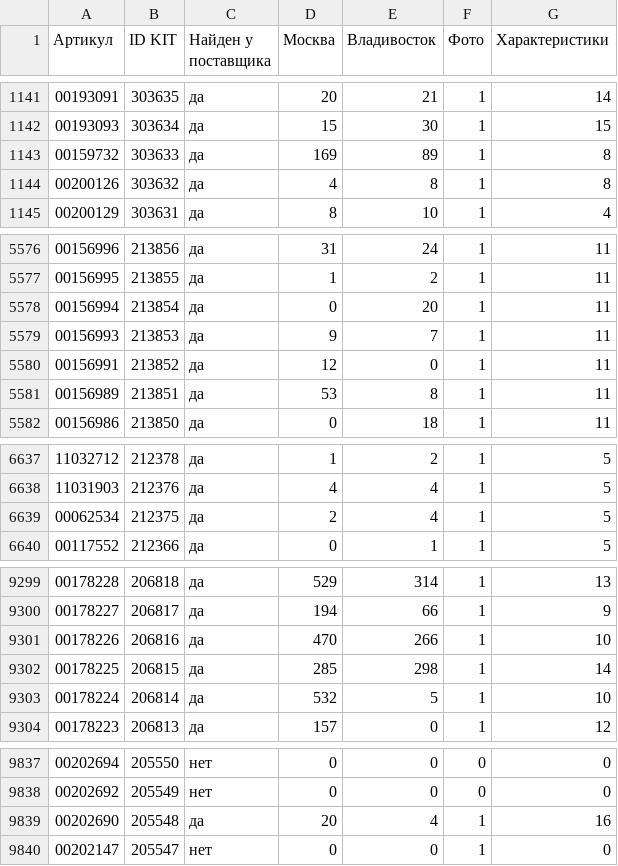
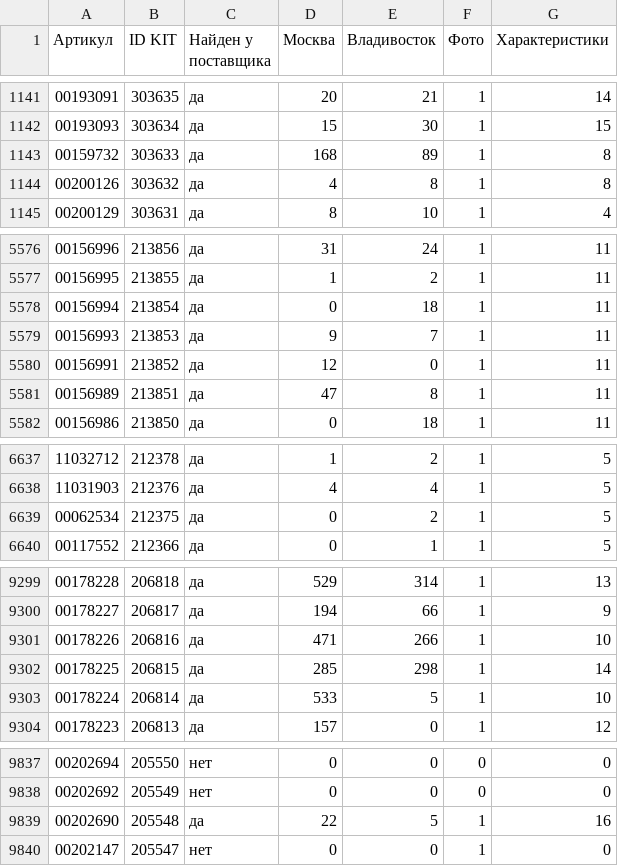
Before and after one commit to maria17-ai/kit-feed, a CSV file: kit_feed_report.csv, drawn as a sheet; only a part is shown, gaps mark what is left out; the diff covers the shown part only.

```diff
--- a/kit_feed_report.csv
+++ b/kit_feed_report.csv
@@ -1142,3 +1142,3 @@
 00193093;303634;да;15;30;1;15
-00159732;303633;да;169;89;1;8
+00159732;303633;да;168;89;1;8
 00200126;303632;да;4;8;1;8
@@ -5577,6 +5577,6 @@
 00156995;213855;да;1;2;1;11
-00156994;213854;да;0;20;1;11
+00156994;213854;да;0;18;1;11
 00156993;213853;да;9;7;1;11
 00156991;213852;да;12;0;1;11
-00156989;213851;да;53;8;1;11
+00156989;213851;да;47;8;1;11
 00156986;213850;да;0;18;1;11
@@ -6638,3 +6638,3 @@
 11031903;212376;да;4;4;1;5
-00062534;212375;да;2;4;1;5
+00062534;212375;да;0;2;1;5
 00117552;212366;да;0;1;1;5
@@ -9300,5 +9300,5 @@
 00178227;206817;да;194;66;1;9
-00178226;206816;да;470;266;1;10
+00178226;206816;да;471;266;1;10
 00178225;206815;да;285;298;1;14
-00178224;206814;да;532;5;1;10
+00178224;206814;да;533;5;1;10
 00178223;206813;да;157;0;1;12
@@ -9838,3 +9838,3 @@
 00202692;205549;нет;0;0;0;0
-00202690;205548;да;20;4;1;16
+00202690;205548;да;22;5;1;16
 00202147;205547;нет;0;0;1;0
```
Also changed, not shown: 39 edited cells elsewhere in this file, 1 other file.
